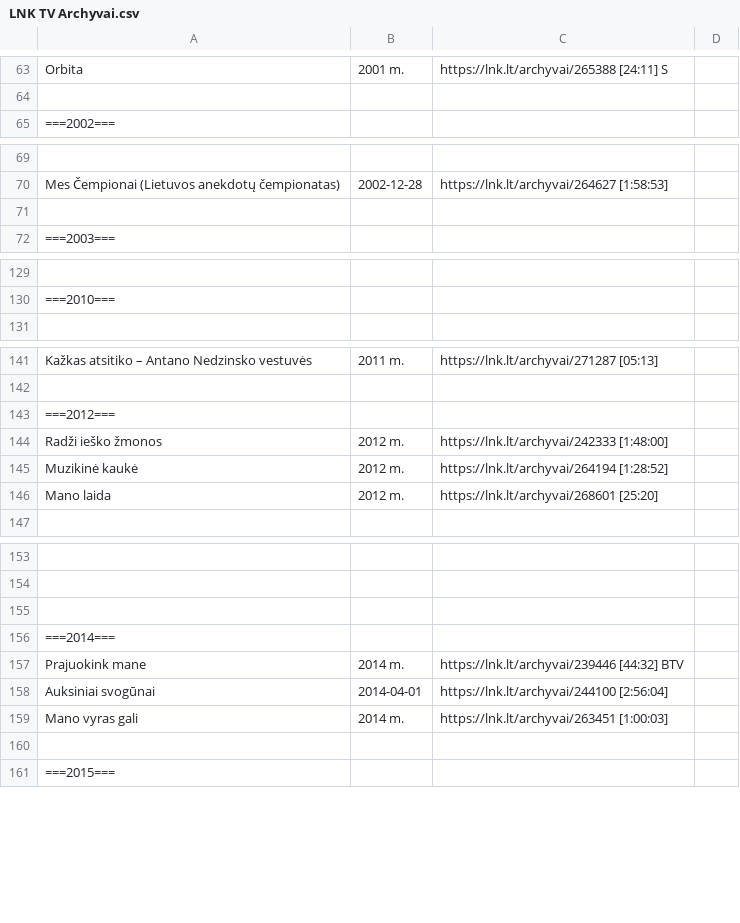
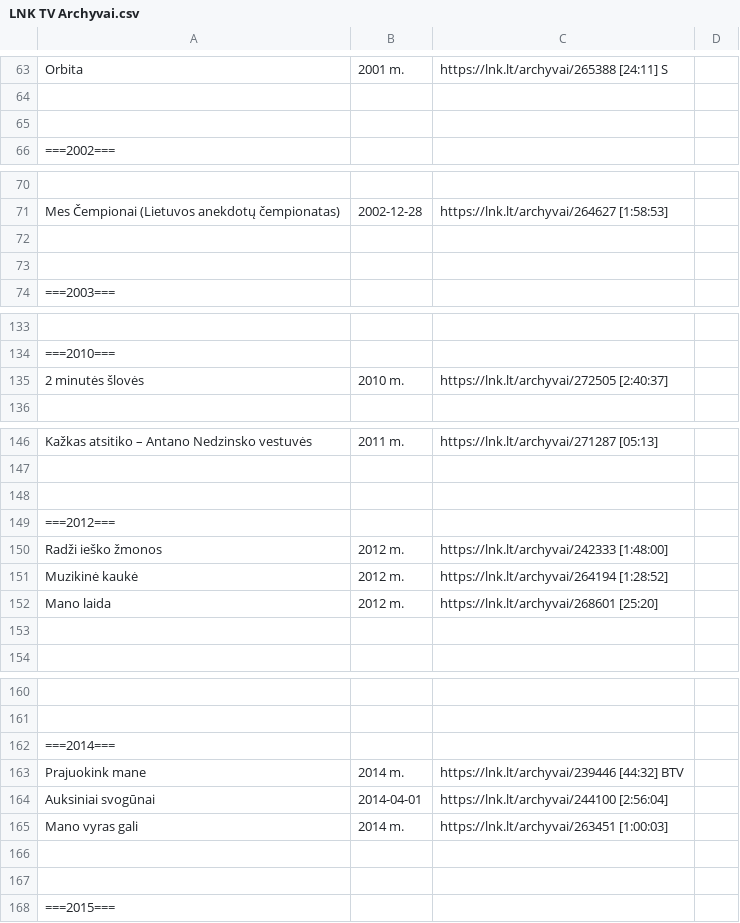
Before and after one commit to Zorklis/LT-TV, a CSV file: 2. LNK/LNK TV Archyvai.csv, drawn as a sheet; only a part is shown, gaps mark what is left out; removed rows and columns are numbered as before the commit, all else as after; the diff covers the shown part only; the diff names each change by its address in the sheet, - before the commit and + after, or states it on an @@ line.

Commit message:
LNK random as always. Added: 2 minutės šlovės | 2010 m. | https://lnk.lt/archyvai/272505 [2:40:37]

```diff
--- a/2. LNK/LNK TV Archyvai.csv
+++ b/2. LNK/LNK TV Archyvai.csv
+row 65: (empty)
+row 72: (empty)
+row 135: 2 minutės šlovės | 2010 m. | https://lnk.lt/archyvai/272505 [2:40:37]
+row 148: (empty)
+row 153: (empty)
-row 155: (empty)
+row 166: (empty)
```
Also changed, not shown: 3 added rows elsewhere in this file.
